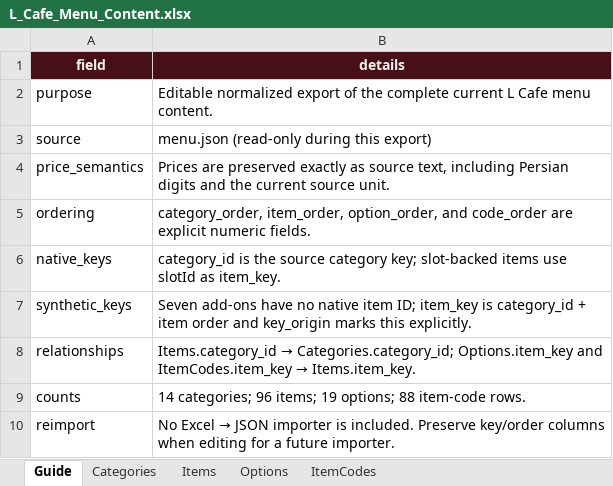
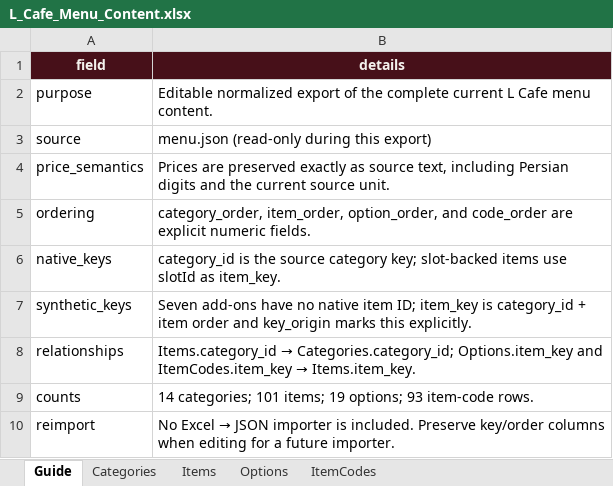
Before and after one commit to Lcafee/su, an Excel workbook: L_Cafe_Menu_Content.xlsx, sheet Guide, drawn as a sheet; values as stored, in another font and other column widths than the file's, no borders; table styles not drawn; the diff names each change by its address in the sheet, - before the commit and + after, or states it on an @@ line.

Commit message:
Add cold coffee and avocado pistachio toast menu items

```diff
--- a/L_Cafe_Menu_Content.xlsx (sheet Guide)
+++ b/L_Cafe_Menu_Content.xlsx (sheet Guide)
-B9 (details): 14 categories; 96 items; 19 options; 88 item-code rows.
+B9 (details): 14 categories; 101 items; 19 options; 93 item-code rows.
```
Also changed, not shown: sheet Items, sheet ItemCodes, 2 other files.
